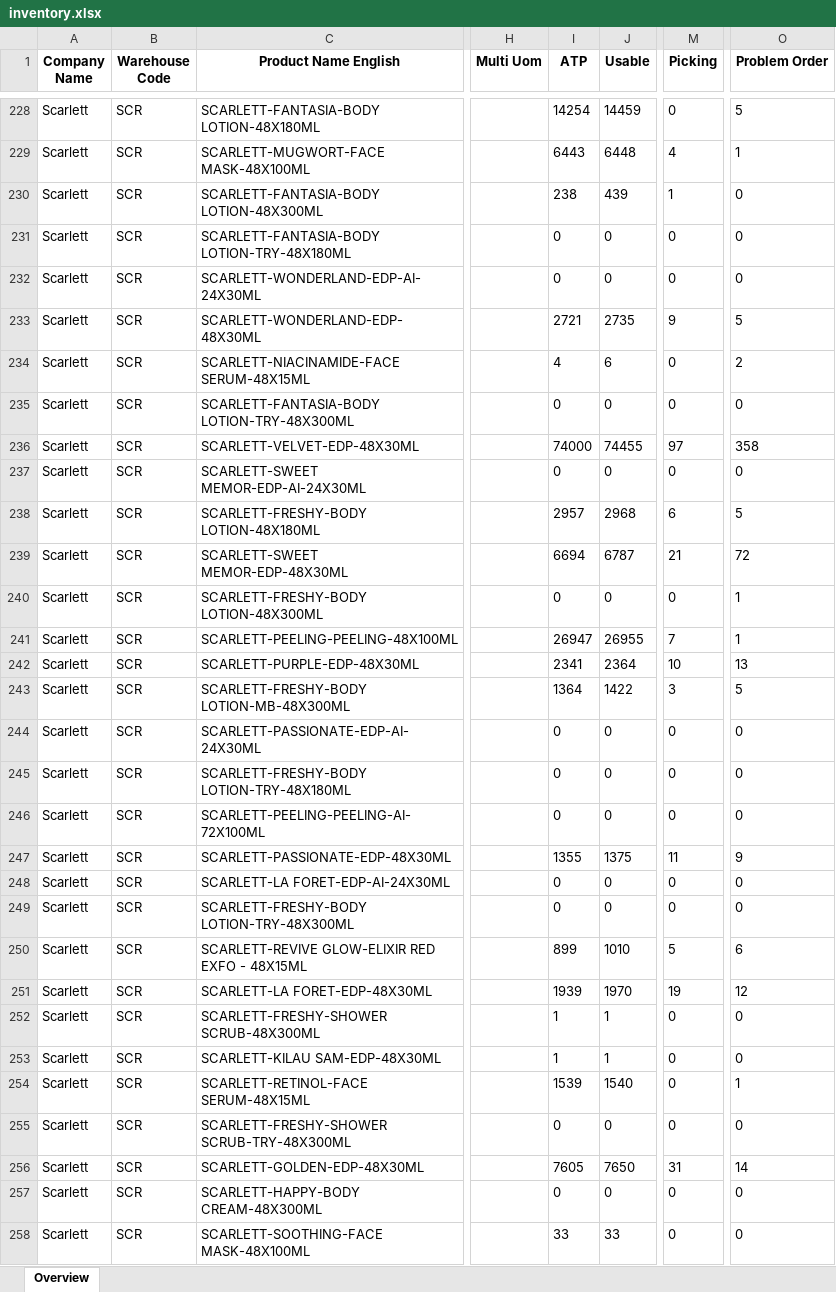
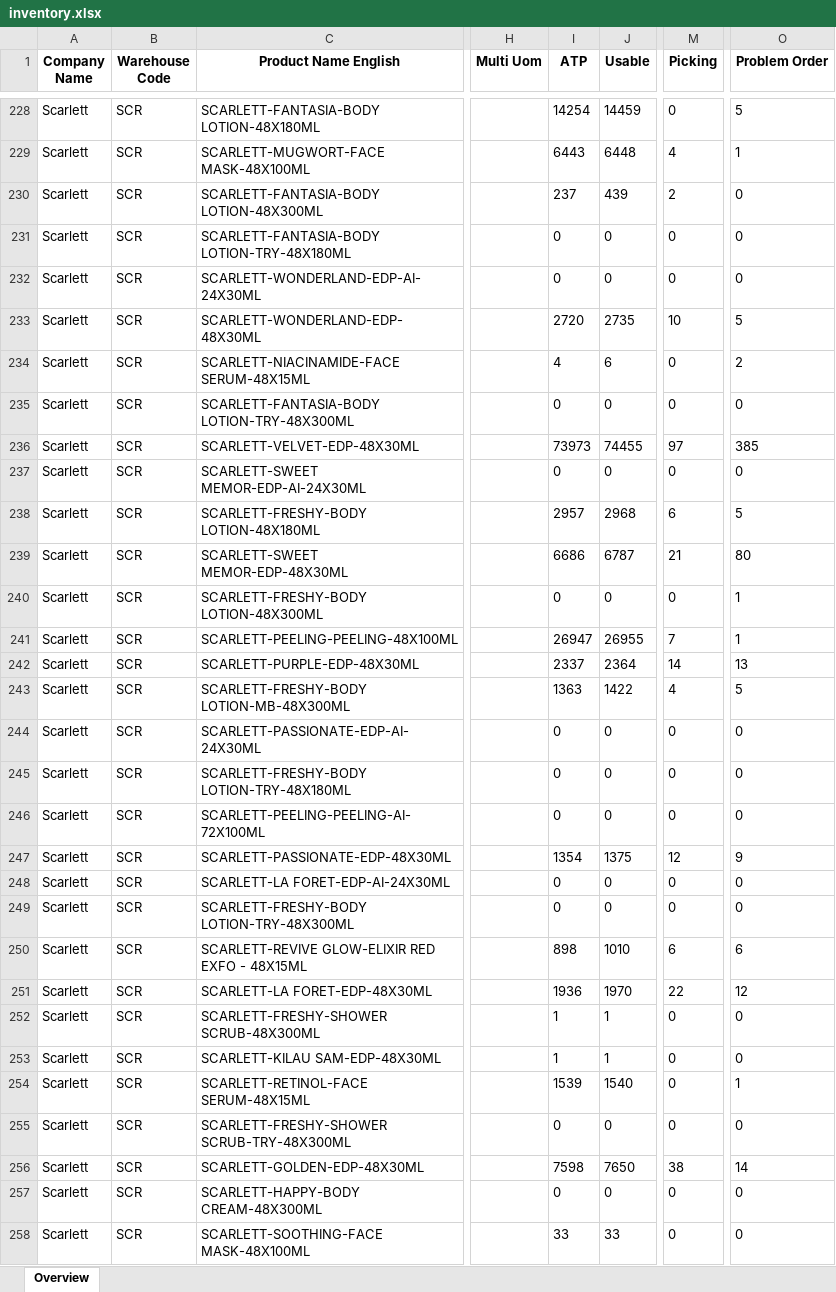
Before and after one commit to Arianfirm/scarlett-daily-order-dashboard-Marketplace, an Excel workbook: data/inventory.xlsx, sheet Overview, drawn as a sheet; only a part is shown, gaps mark what is left out; values as stored, in another font and other column widths than the file's, no borders; the diff covers the shown part only; the diff names each change by its address in the sheet, - before the commit and + after, or states it on an @@ line.

```diff
--- a/data/inventory.xlsx (sheet Overview)
+++ b/data/inventory.xlsx (sheet Overview)
-I230 (ATP): 238
+I230 (ATP): 237
-M230 (Picking): 1
+M230 (Picking): 2
-I233 (ATP): 2721
+I233 (ATP): 2720
-M233 (Picking): 9
+M233 (Picking): 10
-I236 (ATP): 74000
+I236 (ATP): 73973
-O236 (Problem Order): 358
+O236 (Problem Order): 385
-I239 (ATP): 6694
+I239 (ATP): 6686
-O239 (Problem Order): 72
+O239 (Problem Order): 80
-I242 (ATP): 2341
+I242 (ATP): 2337
-M242 (Picking): 10
+M242 (Picking): 14
-I243 (ATP): 1364
+I243 (ATP): 1363
-M243 (Picking): 3
+M243 (Picking): 4
-I247 (ATP): 1355
+I247 (ATP): 1354
-M247 (Picking): 11
+M247 (Picking): 12
-I250 (ATP): 899
+I250 (ATP): 898
-M250 (Picking): 5
+M250 (Picking): 6
-I251 (ATP): 1939
+I251 (ATP): 1936
-M251 (Picking): 19
+M251 (Picking): 22
-I256 (ATP): 7605
+I256 (ATP): 7598
-M256 (Picking): 31
+M256 (Picking): 38
```
Also changed, not shown: 117 edited cells elsewhere in this sheet, 3 other files.
